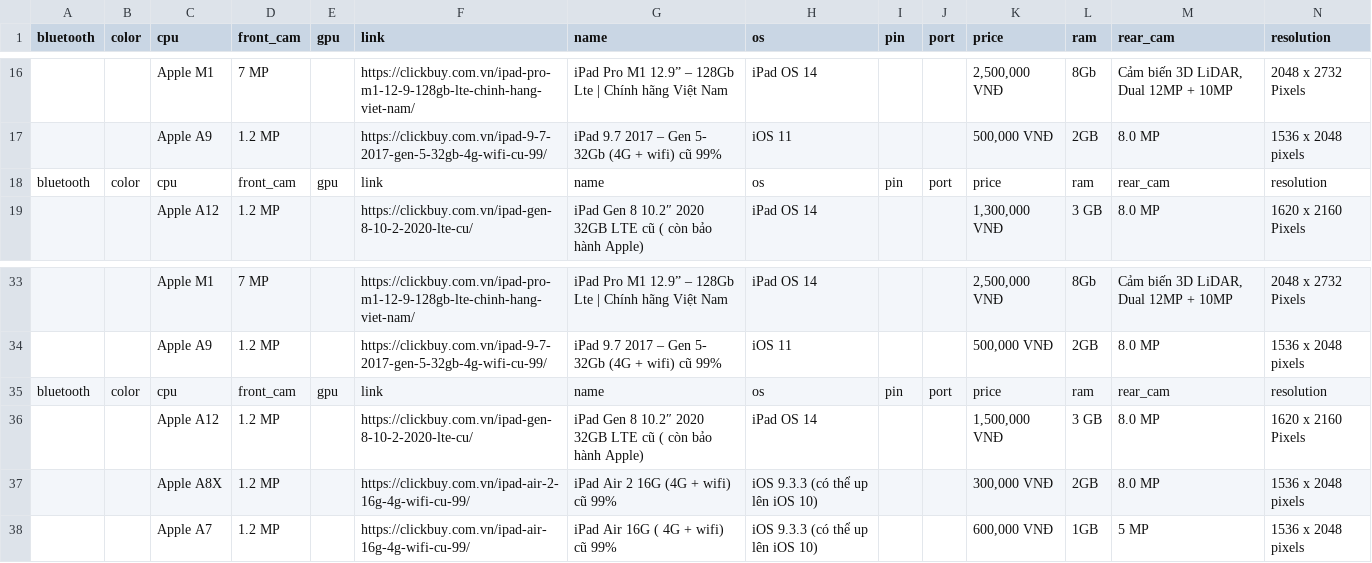
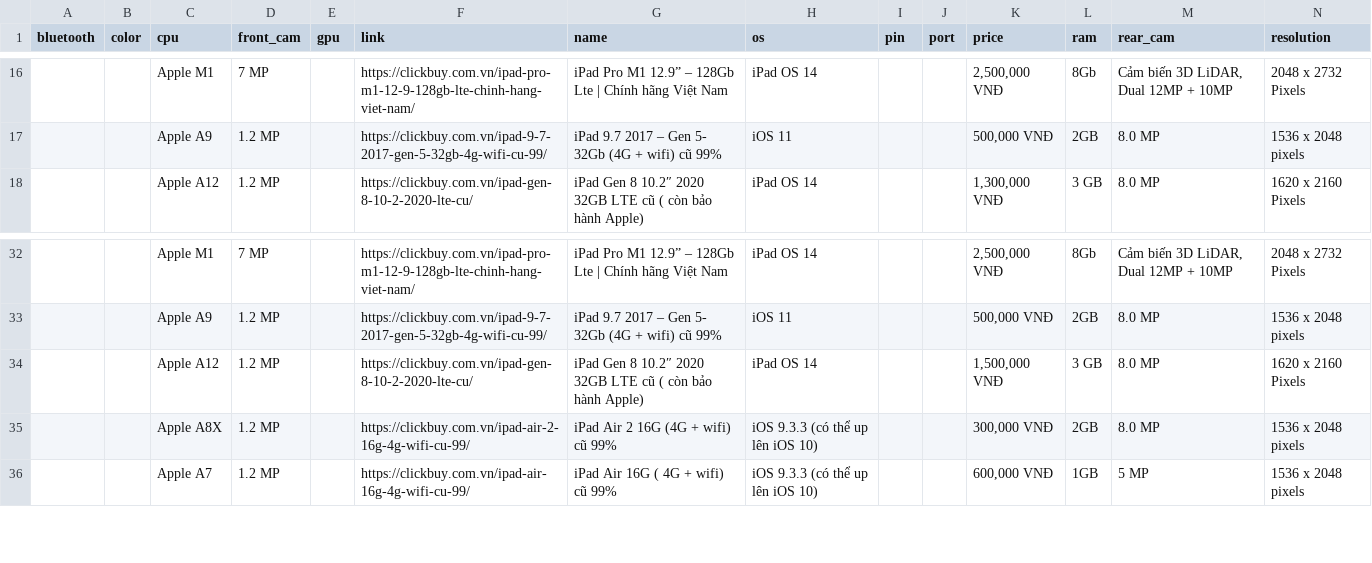
Before and after one commit to quanvo17/Ingestion_Project, a CSV file: Crawler/Data/ipad/ClickBuy.csv, drawn as a sheet; only a part is shown, gaps mark what is left out; rows hold the shown columns only; the diff names each change by its address in the sheet, - before the commit and + after, or states it on an @@ line.

```diff
--- a/Crawler/Data/ipad/ClickBuy.csv
+++ b/Crawler/Data/ipad/ClickBuy.csv
-row 18: bluetooth | color | cpu | front_cam | gpu | link | name | os | pin | port | price | ram | rear_cam | resolution
-row 35: bluetooth | color | cpu | front_cam | gpu | link | name | os | pin | port | price | ram | rear_cam | resolution
```
Also changed, not shown: Crawler/Data/ipad/DienMayXanh.csv, Crawler/Data/ipad/NguyenKim.csv, 16 other files.
